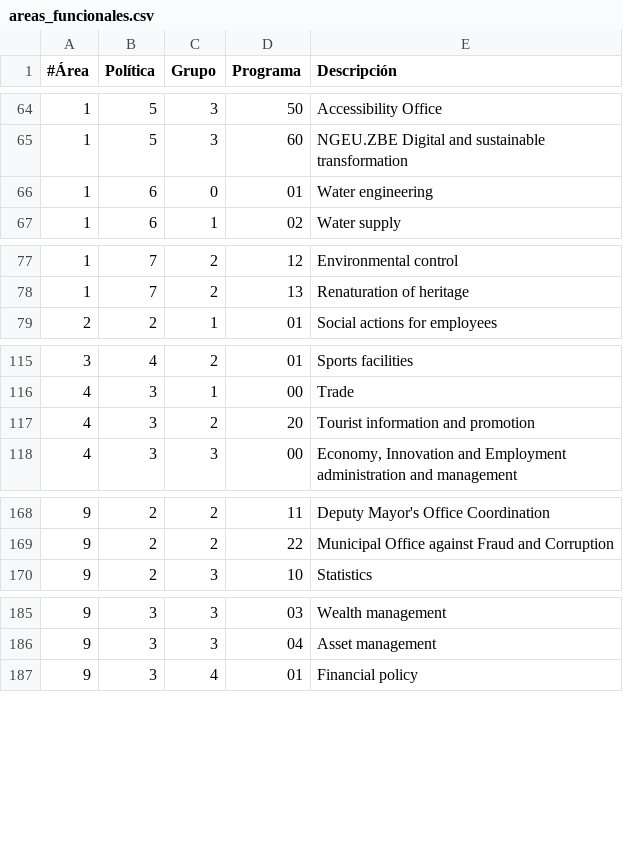
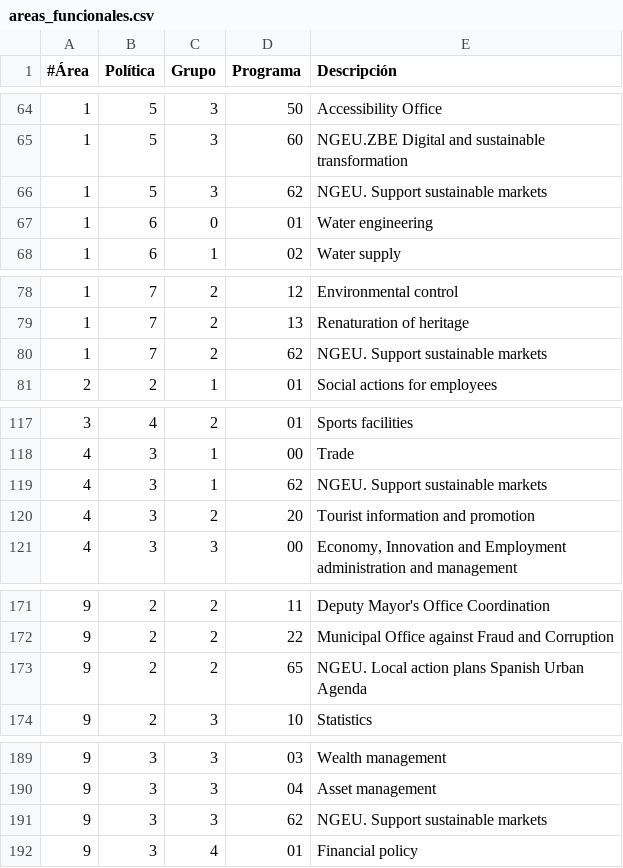
Before and after one commit to civio/presupuesto-madrid, a CSV file: data/en/areas_funcionales.csv, drawn as a sheet; only a part is shown, gaps mark what is left out.

Commit message:
Update areas_funcionales.csv
Incluidos los programas: 92265, 43162, 17262, 15362 y 93362

```diff
--- a/data/en/areas_funcionales.csv
+++ b/data/en/areas_funcionales.csv
@@ -65,2 +65,3 @@
 1;5;3;60;NGEU.ZBE Digital and sustainable transformation
+1;5;3;62;NGEU. Support sustainable markets
 1;6;0;01;Water engineering
@@ -78,2 +79,3 @@
 1;7;2;13;Renaturation of heritage
+1;7;2;62;NGEU. Support sustainable markets
 2;2;1;01;Social actions for employees
@@ -116,2 +118,3 @@
 4;3;1;00;Trade
+4;3;1;62;NGEU. Support sustainable markets
 4;3;2;20;Tourist information and promotion
@@ -169,2 +172,3 @@
 9;2;2;22;Municipal Office against Fraud and Corruption
+9;2;2;65;NGEU. Local action plans Spanish Urban Agenda
 9;2;3;10;Statistics
@@ -186,2 +190,3 @@
 9;3;3;04;Asset management
+9;3;3;62;NGEU. Support sustainable markets
 9;3;4;01;Financial policy
```
